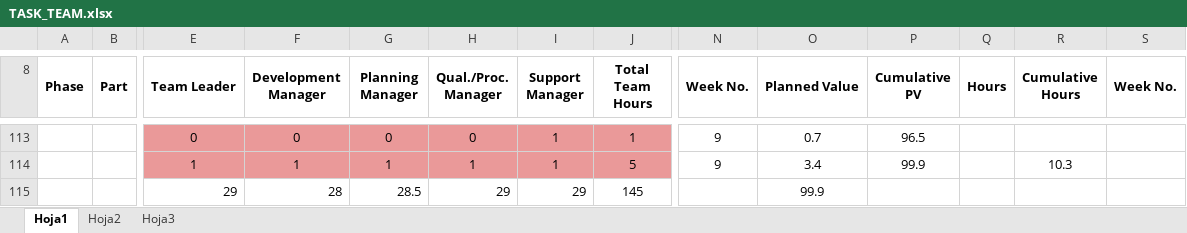
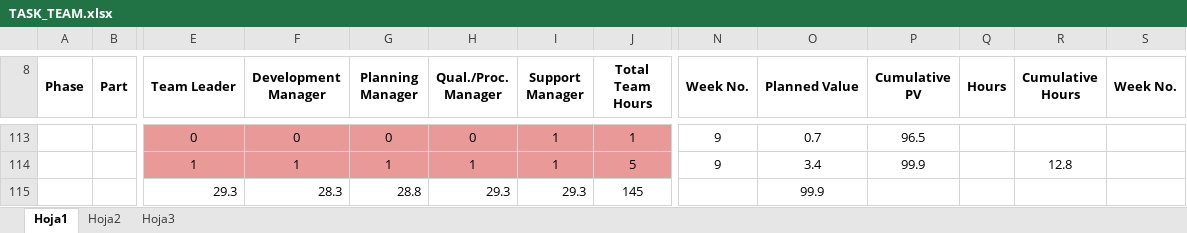
Before and after one commit to LayneGranados/tsp, an Excel workbook: NoteBook/summary/TASK_TEAM.xlsx, sheet Hoja1, drawn as a sheet; only a part is shown, gaps mark what is left out; values as stored, in another font and other column widths than the file's, no borders; removed rows and columns are numbered as before the commit, all else as after; rows hold the shown columns only; the diff covers the shown part only; the diff names each change by its address in the sheet, - before the commit and + after, or states it on an @@ line.

```diff
--- a/NoteBook/summary/TASK_TEAM.xlsx (sheet Hoja1)
+++ b/NoteBook/summary/TASK_TEAM.xlsx (sheet Hoja1)
-R114 (Cumulative Hours): 10.3
+R114 (Cumulative Hours): 12.8
-row 115:  |  | 29 | 28 | 28.5 | 29 | 29 | 145 |  | 99.9
+row 115:  |  | 29.3 | 28.3 | 28.8 | 29.3 | 29.3 | 145 |  | 99.9
```
Also changed, not shown: 61 edited cells and cell formats elsewhere in this sheet, formulas that keep their value, 1 other file.
